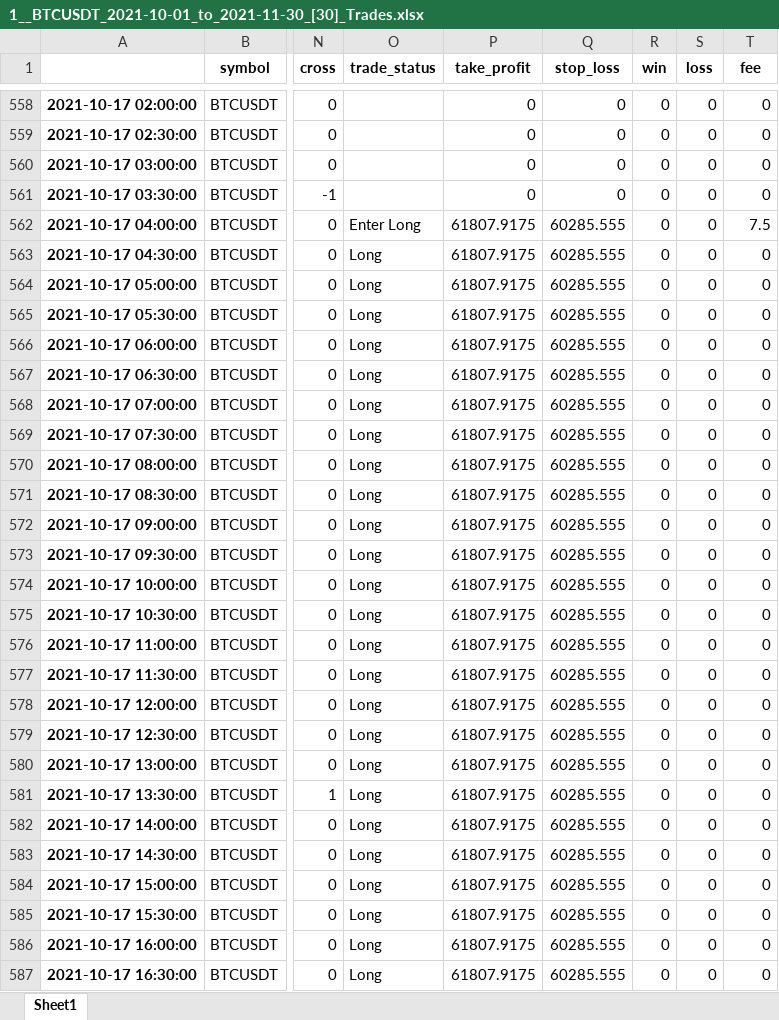
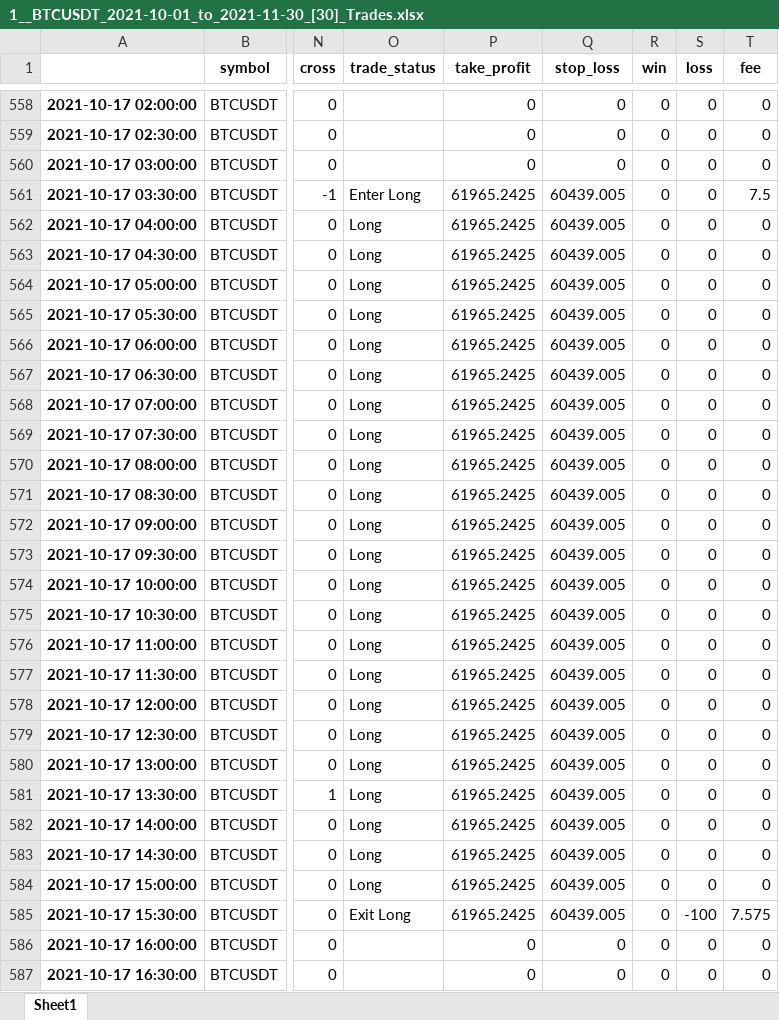
Before and after one commit to SebCoding/BackTester, an Excel workbook: BackTesting Results/1__BTCUSDT_2021-10-01_to_2021-11-30_[30]_Trades.xlsx, sheet Sheet1, drawn as a sheet; only a part is shown, gaps mark what is left out; values as stored, in another font and other column widths than the file's, no borders; the diff covers the shown part only; the diff names each change by its address in the sheet, - before the commit and + after, or states it on an @@ line.

```diff
--- a/BackTesting Results/1__BTCUSDT_2021-10-01_to_2021-11-30_[30]_Trades.xlsx (sheet Sheet1)
+++ b/BackTesting Results/1__BTCUSDT_2021-10-01_to_2021-11-30_[30]_Trades.xlsx (sheet Sheet1)
-O561 (trade_status): (empty)
+O561 (trade_status): Enter Long
-P561 (take_profit): 0
+P561 (take_profit): 61965.2425
-Q561 (stop_loss): 0
+Q561 (stop_loss): 60439.005
-T561 (fee): 0
+T561 (fee): 7.5
-O562 (trade_status): Enter Long
+O562 (trade_status): Long
-P562:P585 (take_profit): 61807.9175
+P562:P585 (take_profit): 61965.2425
-Q562:Q585 (stop_loss): 60285.555
+Q562:Q585 (stop_loss): 60439.005
-T562 (fee): 7.5
+T562 (fee): 0
-O585 (trade_status): Long
+O585 (trade_status): Exit Long
-S585 (loss): 0
+S585 (loss): -100
-T585 (fee): 0
+T585 (fee): 7.575
-O586:O587 (trade_status): Long
+O586:O587 (trade_status): (empty)
-P586:P587 (take_profit): 61807.9175
+P586:P587 (take_profit): 0
-Q586:Q587 (stop_loss): 60285.555
+Q586:Q587 (stop_loss): 0
```
Also changed, not shown: 960 edited cells elsewhere in this sheet, ByBit Historical/BTCUSDT_2021-10-01_to_2021-11-30_[30].xlsx, TestCases.xlsx, 15 other files.
